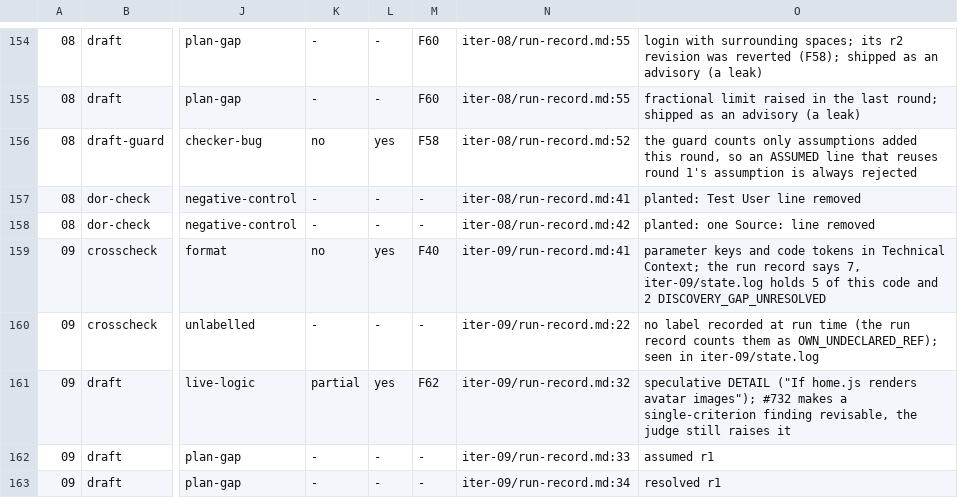
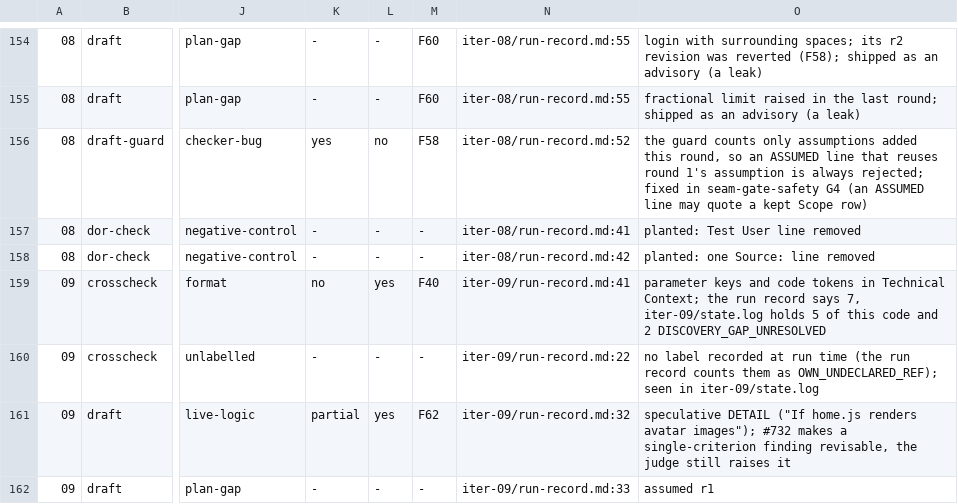
Before and after one commit to bfs2021/claude-plugins, a TSV file: ticket-planner/gates/gate-ledger.tsv, drawn as a sheet; only a part is shown, gaps mark what is left out; the shorter side is filled out with more unchanged rows; the diff names each change by its address in the sheet, - before the commit and + after, or states it on an @@ line.

Commit message:
feat(planner): demotion registry and F58 assumption-reuse guard fix (seam-gate-safety G4, 0.48.0) (#744)
G4 ships as mechanism only: nothing is demoted. No code in the gate
ledger meets the 2-live-false-in-10 threshold.

- _pdrv_assumption_check: an ASSUMED line may quote a `- Assumption:`
  row already in Scope before the round (still there after, not
  repeated by a new row, once per round). It claims no new row but keeps
  the criterion, finding-of-the-round, security and per-round cap rules.
  Rows and ASSUMED text share one normaliser. Fixture: rehearsal
  iteration 08 users-api round 2, scrubbed.
- gate-ledger.tsv: the F58 row is fixed=yes, live=no; the pinned G4
  candidate list drops ASSUMPTION_INVALID.
- gates/gate-demotions.tsv: header only. test-planner-gate-ledger.sh
  validates any row (live false ledger fire, fixture in the repository,
  open sunset, reviewer, scope, whole-code window, protected codes) and
  proves each rule with planted rows.

```diff
--- a/ticket-planner/gates/gate-ledger.tsv
+++ b/ticket-planner/gates/gate-ledger.tsv
-K156: no
+K156: yes
-L156: yes
+L156: no
-O156: …is always rejected
+O156: …is always rejected; fixed in seam-gate-safety G4 (an ASSUMED line may quote a kept Scope row)
```
Also changed, not shown: 12 other files.
